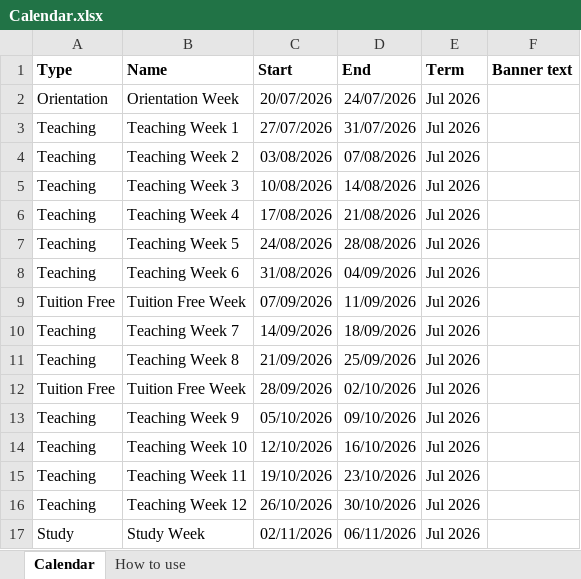
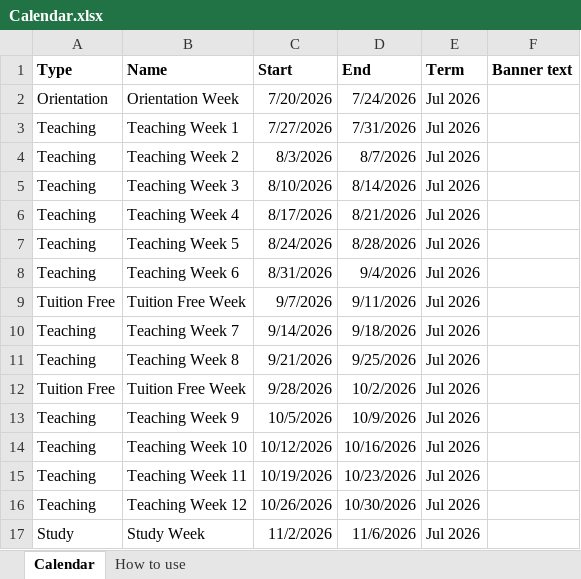
Before and after one commit to ADCI-Perth/adci-reception-board, an Excel workbook: data/Calendar.xlsx, sheet Calendar, drawn as a sheet; only a part is shown; values as stored, in another font and other column widths than the file's, no borders; the diff covers the shown part only; the diff names each change by its address in the sheet, - before the commit and + after, or states it on an @@ line.

```diff
--- a/data/Calendar.xlsx (sheet Calendar)
+++ b/data/Calendar.xlsx (sheet Calendar)
-C2 (Start): 20/07/2026
+C2 (Start): 7/20/2026
-D2 (End): 24/07/2026
+D2 (End): 7/24/2026
-C3 (Start): 27/07/2026
+C3 (Start): 7/27/2026
-D3 (End): 31/07/2026
+D3 (End): 7/31/2026
-C4 (Start): 03/08/2026
+C4 (Start): 8/3/2026
-D4 (End): 07/08/2026
+D4 (End): 8/7/2026
-C5 (Start): 10/08/2026
+C5 (Start): 8/10/2026
-D5 (End): 14/08/2026
+D5 (End): 8/14/2026
-C6 (Start): 17/08/2026
+C6 (Start): 8/17/2026
-D6 (End): 21/08/2026
+D6 (End): 8/21/2026
-C7 (Start): 24/08/2026
+C7 (Start): 8/24/2026
-D7 (End): 28/08/2026
+D7 (End): 8/28/2026
-C8 (Start): 31/08/2026
+C8 (Start): 8/31/2026
-D8 (End): 04/09/2026
+D8 (End): 9/4/2026
-C9 (Start): 07/09/2026
+C9 (Start): 9/7/2026
-D9 (End): 11/09/2026
+D9 (End): 9/11/2026
-C10 (Start): 14/09/2026
+C10 (Start): 9/14/2026
-D10 (End): 18/09/2026
+D10 (End): 9/18/2026
-C11 (Start): 21/09/2026
+C11 (Start): 9/21/2026
-D11 (End): 25/09/2026
+D11 (End): 9/25/2026
-C12 (Start): 28/09/2026
+C12 (Start): 9/28/2026
-D12 (End): 02/10/2026
+D12 (End): 10/2/2026
-C13 (Start): 05/10/2026
+C13 (Start): 10/5/2026
-D13 (End): 09/10/2026
+D13 (End): 10/9/2026
-C14 (Start): 12/10/2026
+C14 (Start): 10/12/2026
-D14 (End): 16/10/2026
+D14 (End): 10/16/2026
-C15 (Start): 19/10/2026
+C15 (Start): 10/19/2026
-D15 (End): 23/10/2026
+D15 (End): 10/23/2026
-C16 (Start): 26/10/2026
+C16 (Start): 10/26/2026
-D16 (End): 30/10/2026
+D16 (End): 10/30/2026
-C17 (Start): 02/11/2026
+C17 (Start): 11/2/2026
-D17 (End): 06/11/2026
+D17 (End): 11/6/2026
```
Also changed, not shown: other rows of this sheet, 1 other file.
